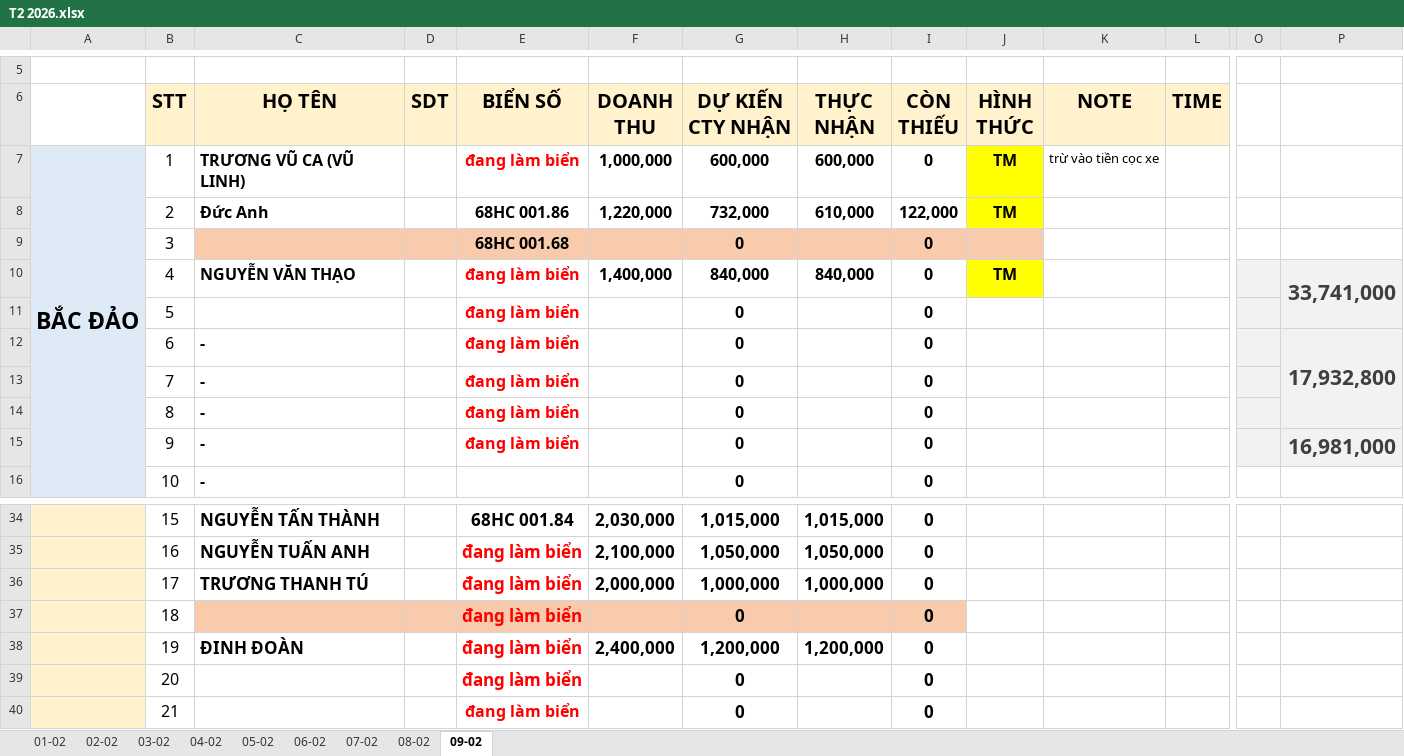
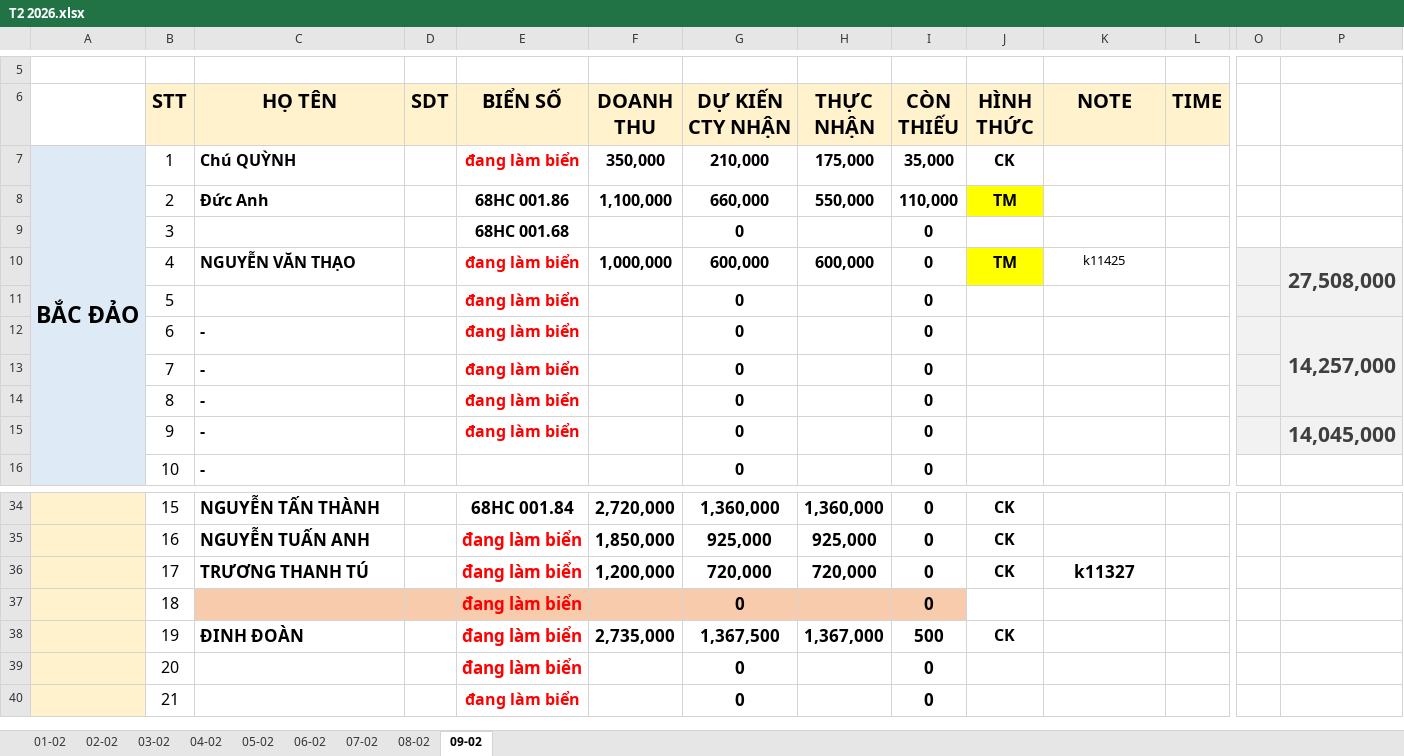
Before and after one commit to Kajumisu123/MinhHaiDriver2, an Excel workbook: Theo dõi/T2 2026.xlsx, sheet 09-02, drawn as a sheet; only a part is shown, gaps mark what is left out; values as stored, in another font and other column widths than the file's, no borders; removed rows and columns are numbered as before the commit, all else as after; rows hold the shown columns only; the diff covers the shown part only; the diff names each change by its address in the sheet, - before the commit and + after, or states it on an @@ line.

```diff
--- a/Theo dõi/T2 2026.xlsx (sheet 09-02)
+++ b/Theo dõi/T2 2026.xlsx (sheet 09-02)
-C7 (HỌ TÊN): TRƯƠNG VŨ CA (VŨ LINH)
+C7 (HỌ TÊN): Chú QUỲNH
-F7 (DOANH THU): 1,000,000
+F7 (DOANH THU): 350,000
-G7 (DỰ KIẾN CTY NHẬN): 600,000
+G7 (DỰ KIẾN CTY NHẬN): 210,000
-H7 (THỰC NHẬN): 600,000
+H7 (THỰC NHẬN): 175,000
-I7 (CÒN THIẾU): 0
+I7 (CÒN THIẾU): 35,000
-J7 (HÌNH THỨC): TM
+J7 (HÌNH THỨC): CK
-J7 fill: #FFFF00
+J7 fill: none
-K7 (NOTE): trừ vào tiền cọc xe
+K7 (NOTE): (empty)
-F8 (DOANH THU): 1,220,000
+F8 (DOANH THU): 1,100,000
-G8 (DỰ KIẾN CTY NHẬN): 732,000
+G8 (DỰ KIẾN CTY NHẬN): 660,000
-H8 (THỰC NHẬN): 610,000
+H8 (THỰC NHẬN): 550,000
-I8 (CÒN THIẾU): 122,000
+I8 (CÒN THIẾU): 110,000
-C9:J9 fill: #F8CBAD
+C9:J9 fill: none
-F10 (DOANH THU): 1,400,000
+F10 (DOANH THU): 1,000,000
-G10 (DỰ KIẾN CTY NHẬN): 840,000
+G10 (DỰ KIẾN CTY NHẬN): 600,000
-H10 (THỰC NHẬN): 840,000
+H10 (THỰC NHẬN): 600,000
-K10 (NOTE): (empty)
+K10 (NOTE): k11425
-P10: 33,741,000
+P10: 27,508,000
-P12: 17,932,800
+P12: 14,257,000
-P15: 16,981,000
+P15: 14,045,000
-F34 (DOANH THU): 2,030,000
+F34 (DOANH THU): 2,720,000
-G34 (DỰ KIẾN CTY NHẬN): 1,015,000
+G34 (DỰ KIẾN CTY NHẬN): 1,360,000
-H34 (THỰC NHẬN): 1,015,000
+H34 (THỰC NHẬN): 1,360,000
-J34:J35 (HÌNH THỨC): (empty)
+J34:J35 (HÌNH THỨC): CK
-F35 (DOANH THU): 2,100,000
+F35 (DOANH THU): 1,850,000
-G35 (DỰ KIẾN CTY NHẬN): 1,050,000
+G35 (DỰ KIẾN CTY NHẬN): 925,000
-H35 (THỰC NHẬN): 1,050,000
+H35 (THỰC NHẬN): 925,000
-row 36:  | 17 | TRƯƠNG THANH TÚ |  | đang làm biển | 2,000,000 | 1,000,000 | 1,000,000 | 0
+row 36:  | 17 | TRƯƠNG THANH TÚ |  | đang làm biển | 1,200,000 | 720,000 | 720,000 | 0 | CK | k11327
-row 38:  | 19 | ĐINH ĐOÀN |  | đang làm biển | 2,400,000 | 1,200,000 | 1,200,000 | 0
+row 38:  | 19 | ĐINH ĐOÀN |  | đang làm biển | 2,735,000 | 1,367,500 | 1,367,000 | 500 | CK
```
Also changed, not shown: 9 added rows, 9 removed rows, 12 edited cells and cell formats elsewhere in this sheet, sheet 08-02, QUẢN LÝ NHÂN SỰ/Nhân viên/Bắc đảo/VIN TRƯƠNG VŨ CA/Kết toán cho a linh.xlsx.
